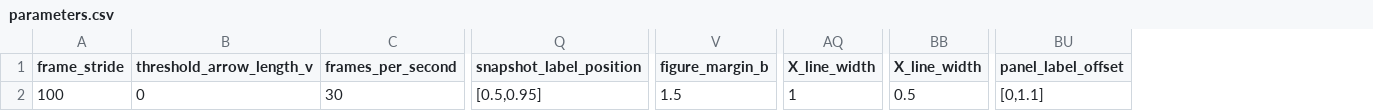
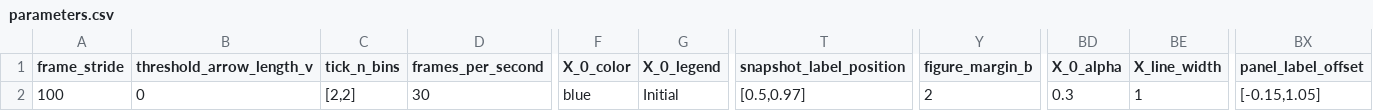
Before and after one commit to mcastel1/paper_ale, a CSV file: figures/figure_23/parameters.csv, drawn as a sheet; only a part is shown, gaps mark what is left out; removed rows and columns are numbered as before the commit, all else as after; the diff names each change by its address in the sheet, - before the commit and + after, or states it on an @@ line.

```diff
--- a/figures/figure_23/parameters.csv
+++ b/figures/figure_23/parameters.csv
+column C (tick_n_bins), row 2: [2,2]
+column F (X_0_color), row 2: blue
+column G (X_0_legend), row 2: Initial
-column AQ (X_line_width), row 2: 1
+column BD (X_0_alpha), row 2: 0.3
-T2 (snapshot_label_position): [0.5,0.95]
+T2 (snapshot_label_position): [0.5,0.97]
-Y2 (figure_margin_b): 1.5
+Y2 (figure_margin_b): 2
-BE2 (X_line_width): 0.5
+BE2 (X_line_width): 1
-BX2 (panel_label_offset): [0,1.1]
+BX2 (panel_label_offset): [-0.15,1.05]
```
Also changed, not shown: figures/figure_5/parameters.csv, 4 other files.
